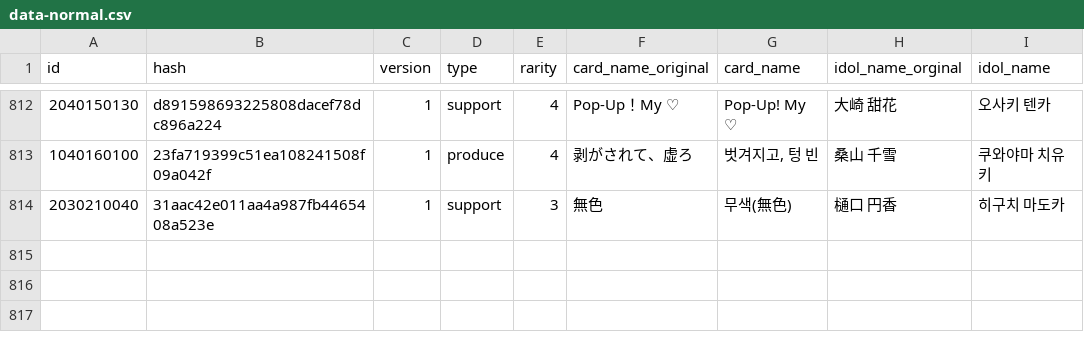
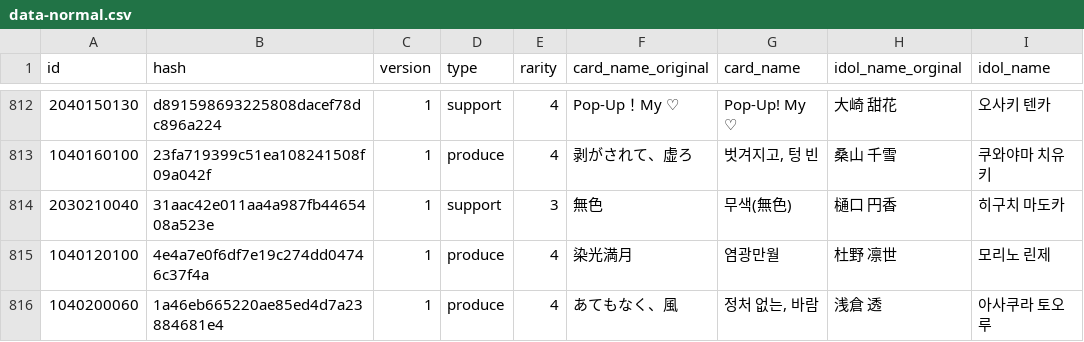
Before and after one commit to foreigndistance/shany-card-name-generator, a CSV file: data-normal.csv, drawn as a sheet; only a part is shown, gaps mark what is left out; the diff names each change by its address in the sheet, - before the commit and + after, or states it on an @@ line.

Commit message:
Update data-update.csv

```diff
--- a/data-normal.csv
+++ b/data-normal.csv
+row 815: 1040120100 | 4e4a7e0f6df7e19c274dd04746c37f4a | 1 | produce | 4 | 染光満月 | 염광만월 | 杜野 凛世 | 모리노 린제
+row 816: 1040200060 | 1a46eb665220ae85ed4d7a23884681e4 | 1 | produce | 4 | あてもなく、風 | 정처 없는, 바람 | 浅倉 透 | 아사쿠라 토오루
```
Also changed, not shown: data-update.csv.
